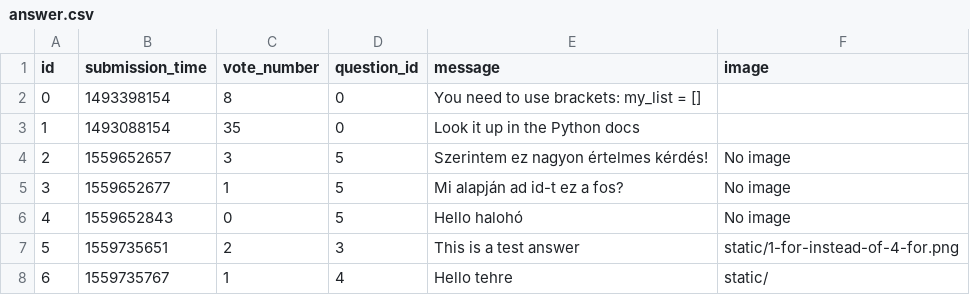
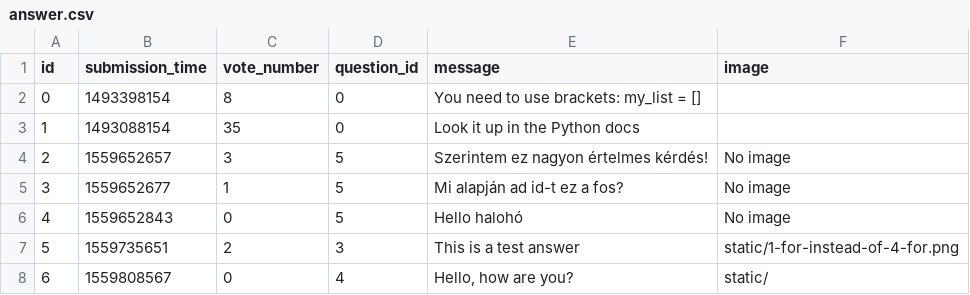
Before and after one commit to gaKoltai/ask-mate-python, a CSV file: sample_data/answer.csv, drawn as a sheet.

```diff
--- a/sample_data/answer.csv
+++ b/sample_data/answer.csv
@@ -9,3 +9,3 @@ id,submission_time,vote_number,question_id,message,image
 5,1559735651,2,3,This is a test answer,static/1-for-instead-of-4-for.png
-6,1559735767,1,4,"Hello tehre
-",static/
+6,1559808567,0,4,"Hello, how are you?
+",static/
```
Also changed, not shown: sample_data/question.csv, 6 other files.
